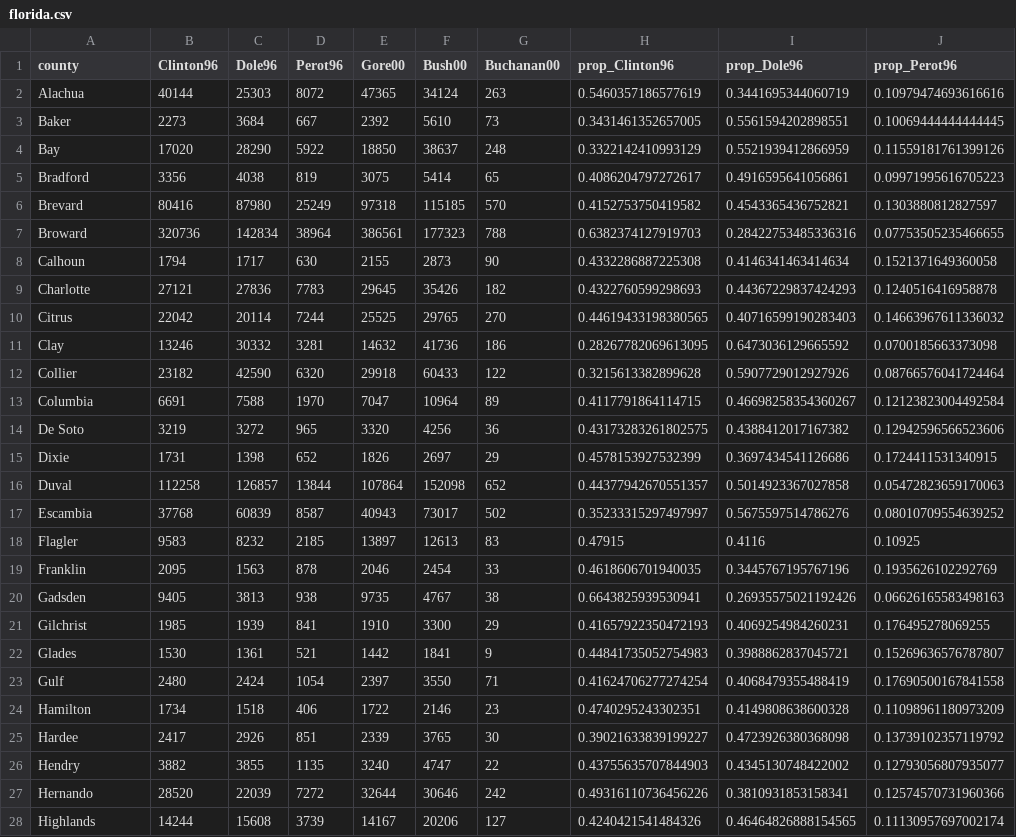
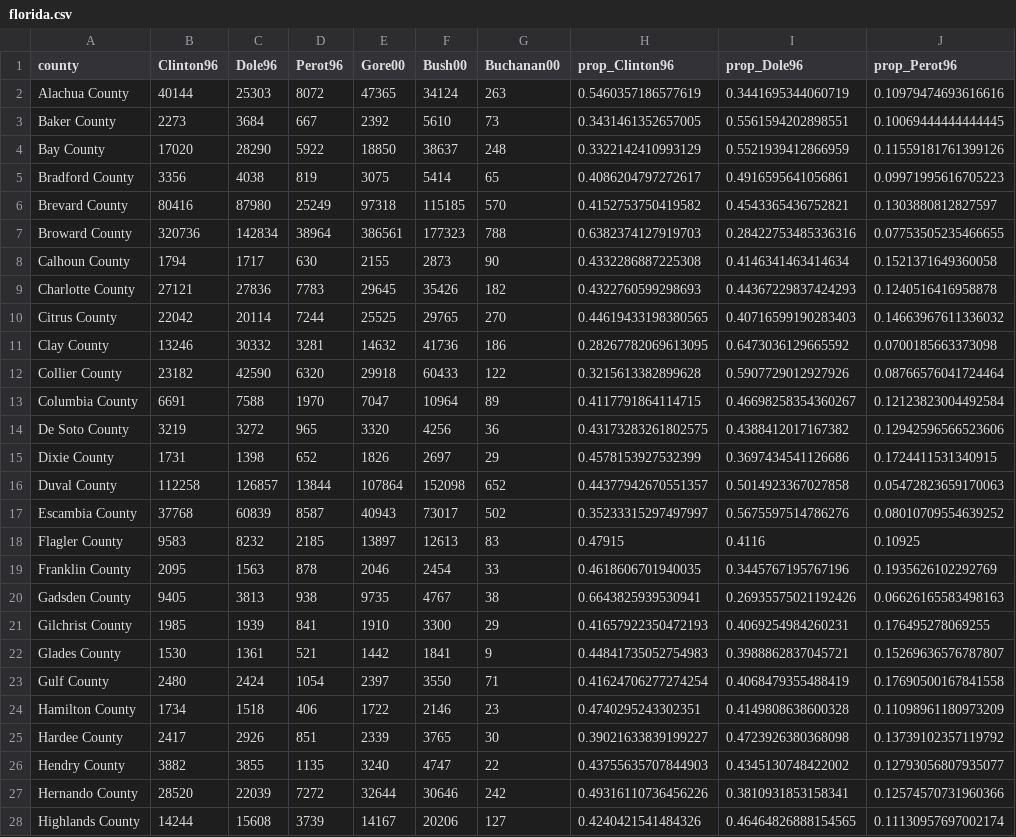
Before and after one commit to milesdwilliams15/dpr-101-project-files, a CSV file: _data/florida.csv, drawn as a sheet; only a part is shown; the diff covers the shown part only; the diff names each change by its address in the sheet, - before the commit and + after, or states it on an @@ line.

Commit message:
fix florida data again

```diff
--- a/_data/florida.csv
+++ b/_data/florida.csv
-A2 (county): Alachua
+A2 (county): Alachua County
-A3 (county): Baker
+A3 (county): Baker County
-A4 (county): Bay
+A4 (county): Bay County
-A5 (county): Bradford
+A5 (county): Bradford County
-A6 (county): Brevard
+A6 (county): Brevard County
-A7 (county): Broward
+A7 (county): Broward County
-A8 (county): Calhoun
+A8 (county): Calhoun County
-A9 (county): Charlotte
+A9 (county): Charlotte County
-A10 (county): Citrus
+A10 (county): Citrus County
-A11 (county): Clay
+A11 (county): Clay County
-A12 (county): Collier
+A12 (county): Collier County
-A13 (county): Columbia
+A13 (county): Columbia County
-A14 (county): De Soto
+A14 (county): De Soto County
-A15 (county): Dixie
+A15 (county): Dixie County
-A16 (county): Duval
+A16 (county): Duval County
-A17 (county): Escambia
+A17 (county): Escambia County
-A18 (county): Flagler
+A18 (county): Flagler County
-A19 (county): Franklin
+A19 (county): Franklin County
-A20 (county): Gadsden
+A20 (county): Gadsden County
-A21 (county): Gilchrist
+A21 (county): Gilchrist County
-A22 (county): Glades
+A22 (county): Glades County
-A23 (county): Gulf
+A23 (county): Gulf County
-A24 (county): Hamilton
+A24 (county): Hamilton County
-A25 (county): Hardee
+A25 (county): Hardee County
-A26 (county): Hendry
+A26 (county): Hendry County
-A27 (county): Hernando
+A27 (county): Hernando County
-A28 (county): Highlands
+A28 (county): Highlands County
```
Also changed, not shown: 40 edited cells elsewhere in this file, 1 other file.
